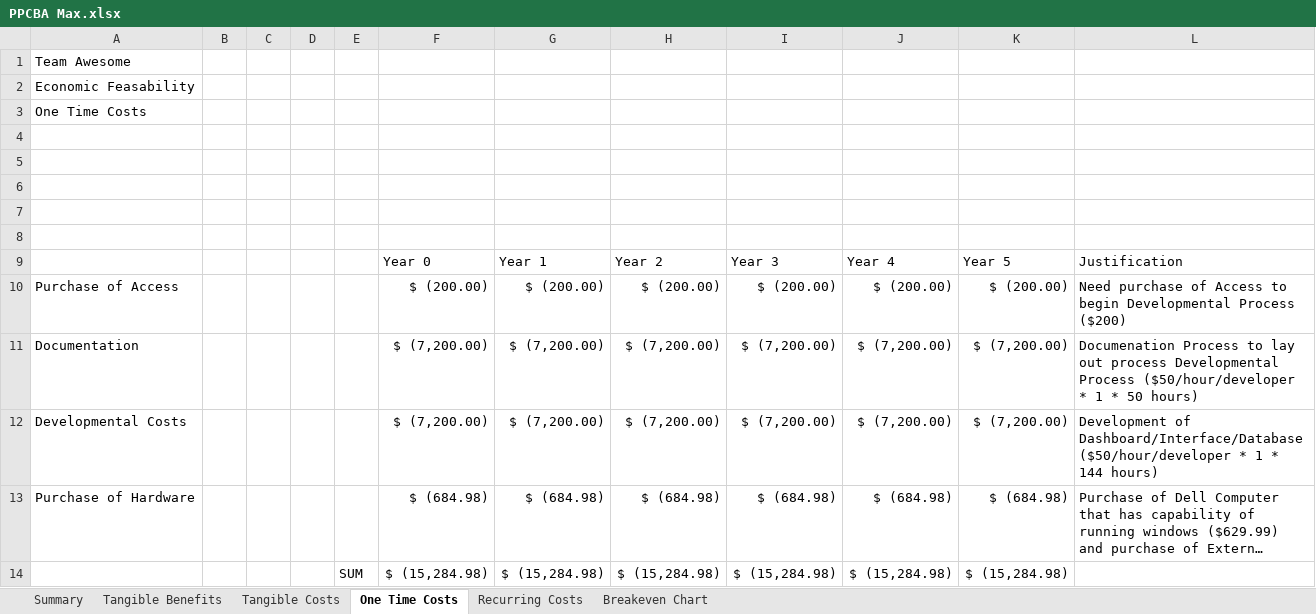
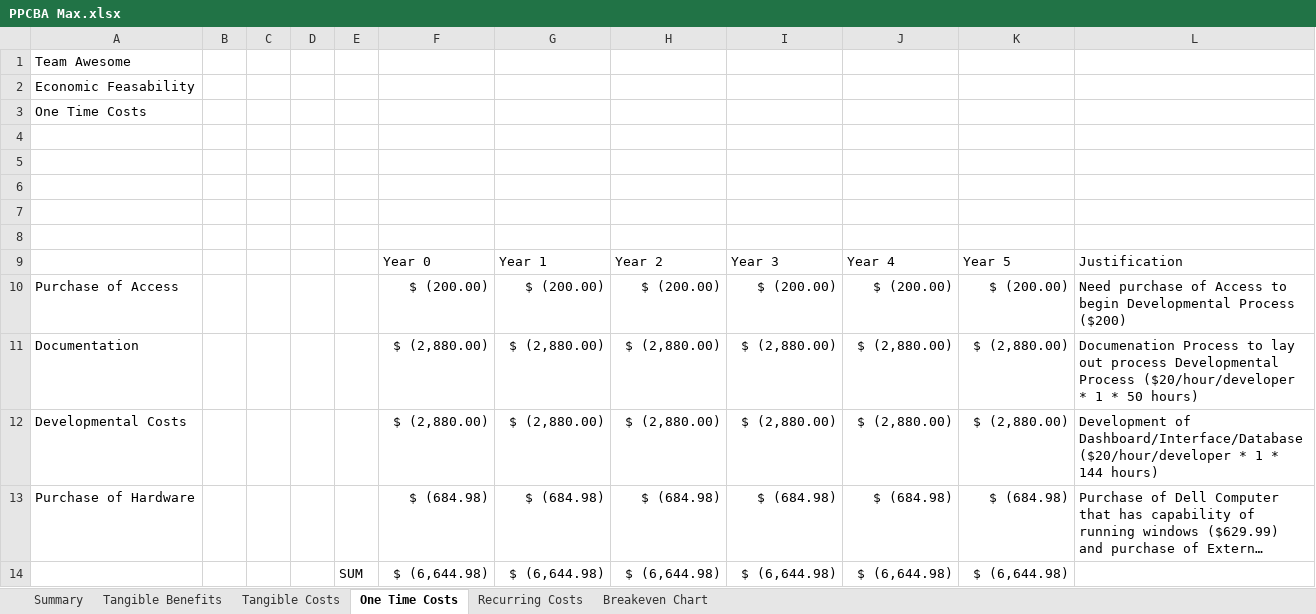
Before and after one commit to twjorgensen/ISQA4110, an Excel workbook: FinalPresentation/PPCBA Max.xlsx, sheet One Time Costs, drawn as a sheet; long unchanged cells end in …; values as stored, in another font and other column widths than the file's, no borders; conditional formats not drawn; removed rows and columns are numbered as before the commit, all else as after; the diff names each change by its address in the sheet, - before the commit and + after, or states it on an @@ line.

```diff
--- a/FinalPresentation/PPCBA Max.xlsx (sheet One Time Costs)
+++ b/FinalPresentation/PPCBA Max.xlsx (sheet One Time Costs)
-F11:F12: $ (7,200.00)
+F11:F12: $ (2,880.00)
-G11:G12: $ (7,200.00)
+G11:G12: $ (2,880.00)
-H11:H12: $ (7,200.00)
+H11:H12: $ (2,880.00)
-I11:I12: $ (7,200.00)
+I11:I12: $ (2,880.00)
-J11:J12: $ (7,200.00)
+J11:J12: $ (2,880.00)
-K11:K12: $ (7,200.00)
+K11:K12: $ (2,880.00)
-L11: …Developmental Process ($50/hour/developer * 1…
+L11: …Developmental Process ($20/hour/developer * 1…
-L12: …of Dashboard/Interface/Database ($50/hour/developer * 1…
+L12: …of Dashboard/Interface/Database ($20/hour/developer * 1…
-row 14:  |  |  |  | SUM | $ (15,284.98) | $ (15,284.98) | $ (15,284.98) | $ (15,284.98) | $ (15,284.98) | $ (15,284.98)
+row 14:  |  |  |  | SUM | $ (6,644.98) | $ (6,644.98) | $ (6,644.98) | $ (6,644.98) | $ (6,644.98) | $ (6,644.98)
```
Also changed, not shown: sheet Summary, sheet Tangible Benefits, sheet Recurring Costs, sheet Breakeven Chart, sheet Tangible Costs, charts or pictures.
